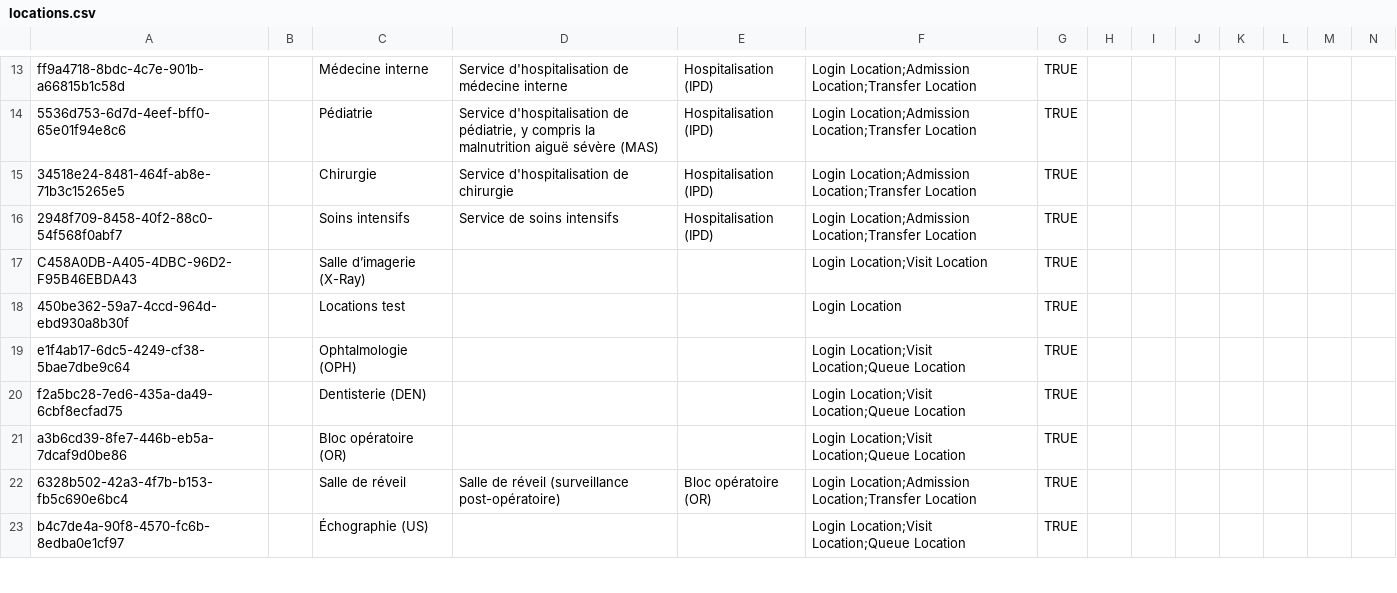
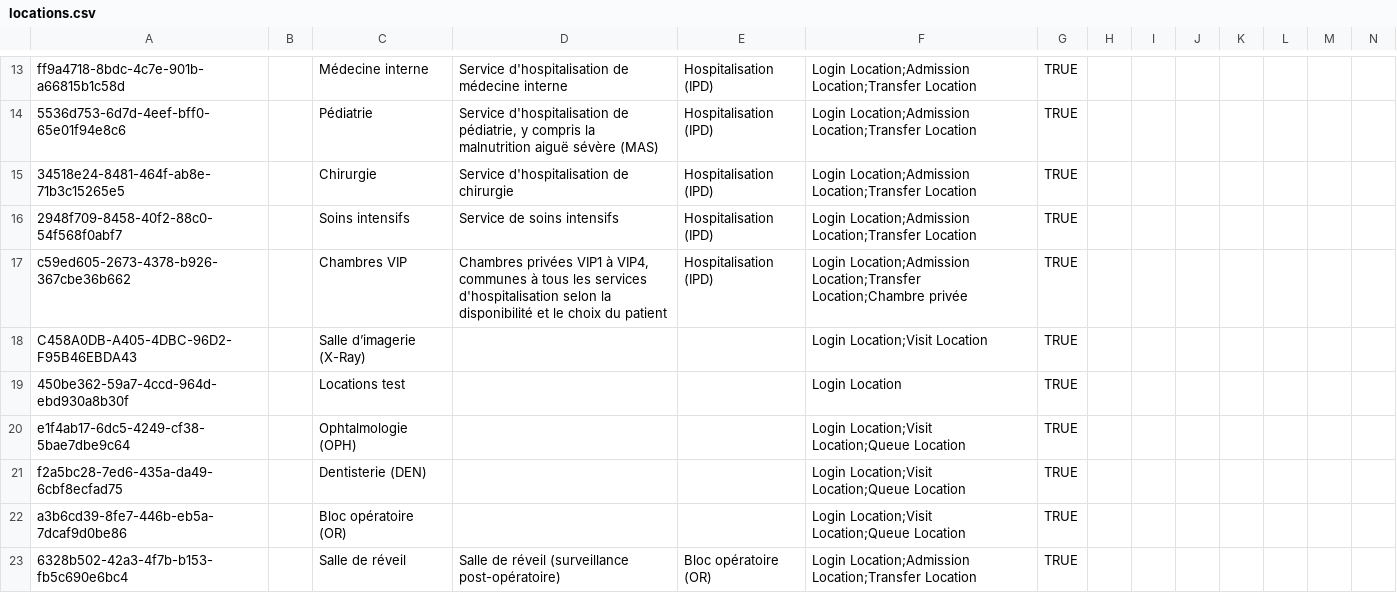
Before and after one commit to MadiroGlobalHealth/UVL-EMR, a CSV file: sites/mugamba/configs/openmrs/initializer_config/locations/locations.csv, drawn as a sheet; only a part is shown, gaps mark what is left out; the shorter side is filled out with more unchanged rows; rows hold the shown columns only; the diff names each change by its address in the sheet, - before the commit and + after, or states it on an @@ line.

```diff
--- a/sites/mugamba/configs/openmrs/initializer_config/locations/locations.csv
+++ b/sites/mugamba/configs/openmrs/initializer_config/locations/locations.csv
+row 17: c59ed605-2673-4378-b926-367cbe36b662 |  | Chambres VIP | Chambres privées VIP1 à VIP4, communes à tous les services d'hospitalisation selon la disponibilité et le choix du patient | Hospitalisation (IPD) | Login Location;Admission Location;Transfer Location;Chambre privée | TRUE
```
Also changed, not shown: 5 other files.
